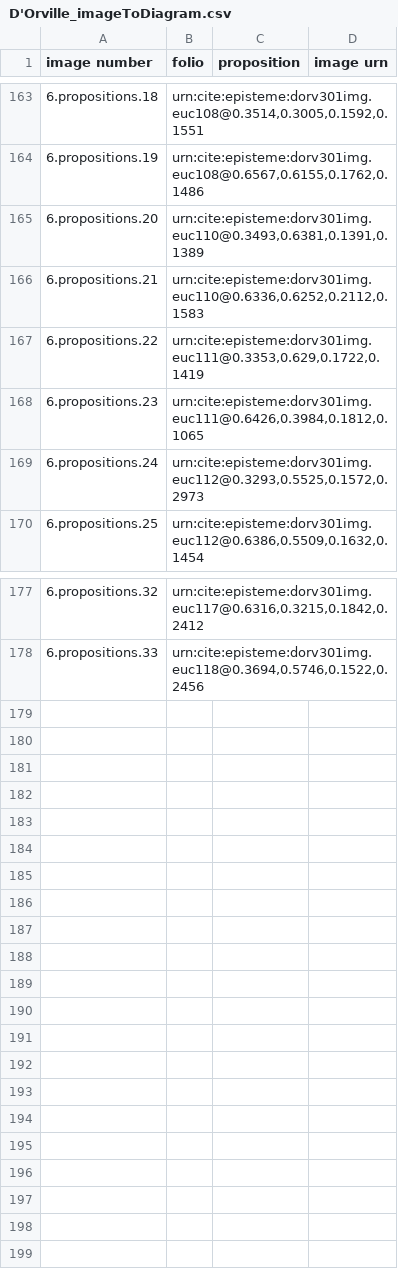
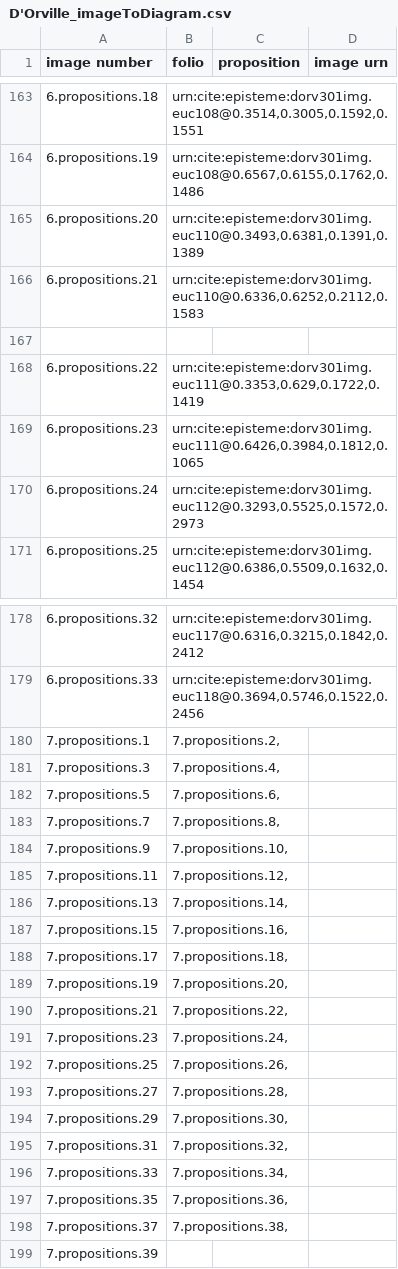
Before and after one commit to HCMID/schemata, a CSV file: D'Orville_imageToDiagram.csv, drawn as a sheet; only a part is shown, gaps mark what is left out.

Commit message:
Update D'Orville_imageToDiagram.csv

```diff
--- a/D'Orville_imageToDiagram.csv
+++ b/D'Orville_imageToDiagram.csv
@@ -166,2 +166,3 @@ image number,folio,proposition,image urn
 6.propositions.21,"urn:cite:episteme:dorv301img.euc110@0.6336,0.6252,0.2112,0.1583"
+
 6.propositions.22,"urn:cite:episteme:dorv301img.euc111@0.3353,0.629,0.1722,0.1419"
@@ -178 +179,41 @@ image number,folio,proposition,image urn
 6.propositions.33,"urn:cite:episteme:dorv301img.euc118@0.3694,0.5746,0.1522,0.2456"
+7.propositions.1,"
+7.propositions.2,"
+7.propositions.3,"
+7.propositions.4,"
+7.propositions.5,"
+7.propositions.6,"
+7.propositions.7,"
+7.propositions.8,"
+7.propositions.9,"
+7.propositions.10,"
+7.propositions.11,"
+7.propositions.12,"
+7.propositions.13,"
+7.propositions.14,"
+7.propositions.15,"
+7.propositions.16,"
+7.propositions.17,"
+7.propositions.18,"
+7.propositions.19,"
+7.propositions.20,"
+7.propositions.21,"
+7.propositions.22,"
+7.propositions.23,"
+7.propositions.24,"
+7.propositions.25,"
+7.propositions.26,"
+7.propositions.27,"
+7.propositions.28,"
+7.propositions.29,"
+7.propositions.30,"
+7.propositions.31,"
+7.propositions.32,"
+7.propositions.33,"
+7.propositions.34,"
+7.propositions.35,"
+7.propositions.36,"
+7.propositions.37,"
+7.propositions.38,"
+7.propositions.39,"
+
```
